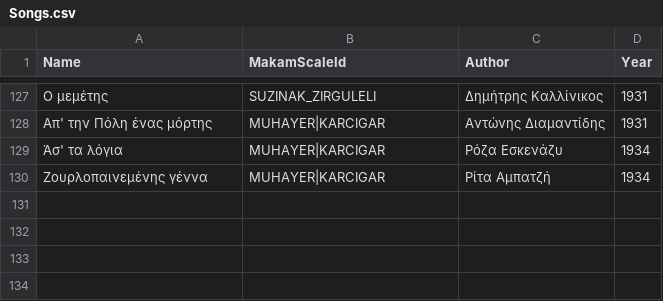
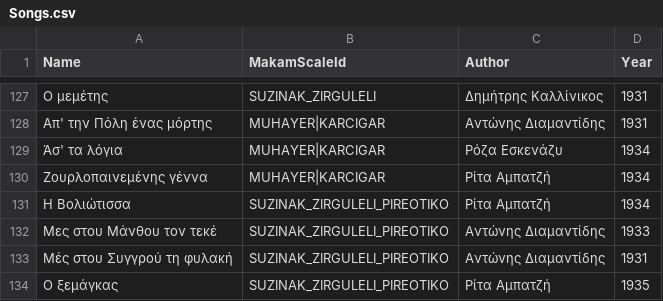
Before and after one commit to efthymios-ks/bouzouki-notes, a CSV file: Features/Songs/Backend/Songs.csv, drawn as a sheet; only a part is shown, gaps mark what is left out; the diff names each change by its address in the sheet, - before the commit and + after, or states it on an @@ line.

Commit message:
add makam pireotikos

```diff
--- a/Features/Songs/Backend/Songs.csv
+++ b/Features/Songs/Backend/Songs.csv
+row 131: Η Βολιώτισσα | SUZINAK_ZIRGULELI_PIREOTIKO | Ρίτα Αμπατζή | 1934
+row 132: Μες στου Μάνθου τον τεκέ | SUZINAK_ZIRGULELI_PIREOTIKO | Αντώνης Διαμαντίδης | 1933
+row 133: Μές στου Συγγρού τη φυλακή | SUZINAK_ZIRGULELI_PIREOTIKO | Αντώνης Διαμαντίδης | 1931
+row 134: Ο ξεμάγκας | SUZINAK_ZIRGULELI_PIREOTIKO | Ρίτα Αμπατζή | 1935
```
Also changed, not shown: 3 other files.
